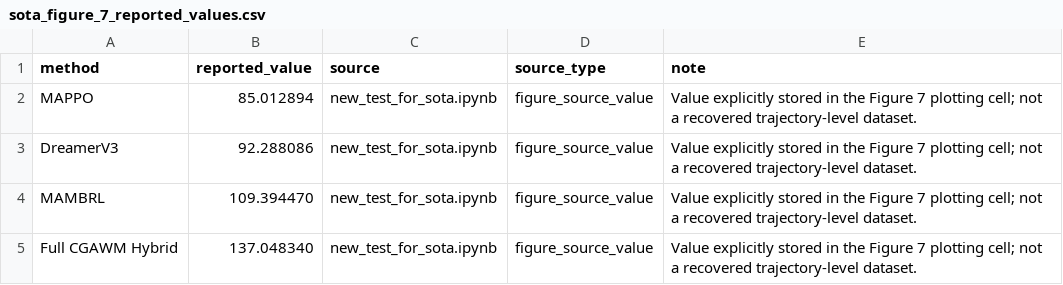
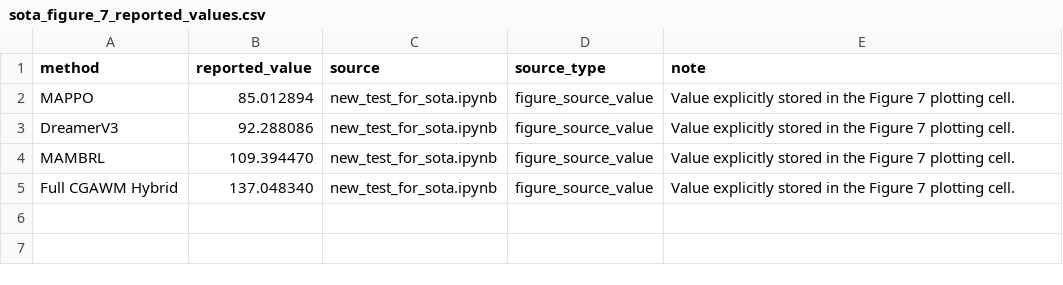
Before and after one commit to Migbar-Abera-Shibru/CGAWM, a CSV file: data/sota_figure_7_reported_values.csv, drawn as a sheet.

```diff
--- a/data/sota_figure_7_reported_values.csv
+++ b/data/sota_figure_7_reported_values.csv
@@ -1,5 +1,5 @@
 method,reported_value,source,source_type,note
-MAPPO,85.012894,new_test_for_sota.ipynb,figure_source_value,"Value explicitly stored in the Figure 7 plotting cell; not a recovered trajectory-level dataset."
-DreamerV3,92.288086,new_test_for_sota.ipynb,figure_source_value,"Value explicitly stored in the Figure 7 plotting cell; not a recovered trajectory-level dataset."
-MAMBRL,109.394470,new_test_for_sota.ipynb,figure_source_value,"Value explicitly stored in the Figure 7 plotting cell; not a recovered trajectory-level dataset."
-Full CGAWM Hybrid,137.048340,new_test_for_sota.ipynb,figure_source_value,"Value explicitly stored in the Figure 7 plotting cell; not a recovered trajectory-level dataset."
+MAPPO,85.012894,new_test_for_sota.ipynb,figure_source_value,"Value explicitly stored in the Figure 7 plotting cell."
+DreamerV3,92.288086,new_test_for_sota.ipynb,figure_source_value,"Value explicitly stored in the Figure 7 plotting cell."
+MAMBRL,109.394470,new_test_for_sota.ipynb,figure_source_value,"Value explicitly stored in the Figure 7 plotting cell."
+Full CGAWM Hybrid,137.048340,new_test_for_sota.ipynb,figure_source_value,"Value explicitly stored in the Figure 7 plotting cell."
```
Also changed, not shown: data/sota_5000_training_runs_status.csv, 1 other file.
